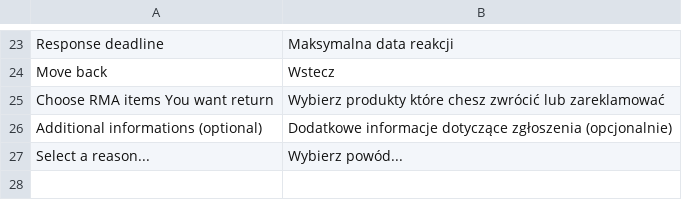
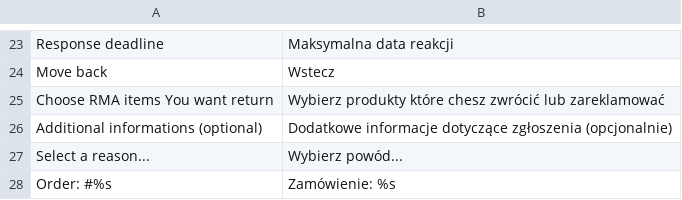
Before and after one commit to stanislawantoniak/maax, a CSV file: app/locale/pl_PL/Zolago_Rma.csv, drawn as a sheet; only a part is shown, gaps mark what is left out.

```diff
--- a/app/locale/pl_PL/Zolago_Rma.csv
+++ b/app/locale/pl_PL/Zolago_Rma.csv
@@ -27 +27,2 @@
 "Select a reason...", "Wybierz powód..."
+"Order: #%s", "Zamówienie: %s"
```
Also changed, not shown: 5 other files.
